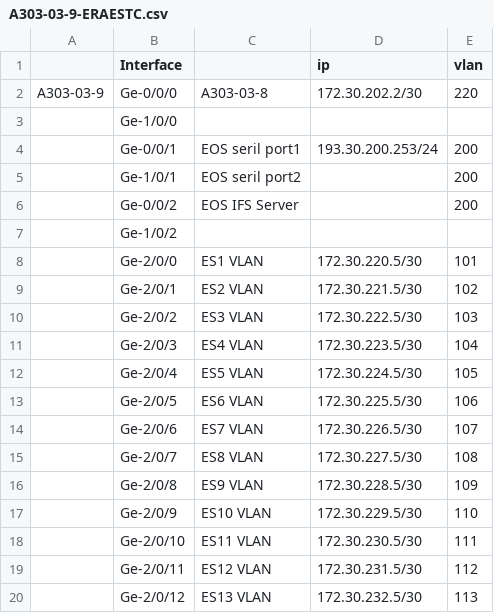
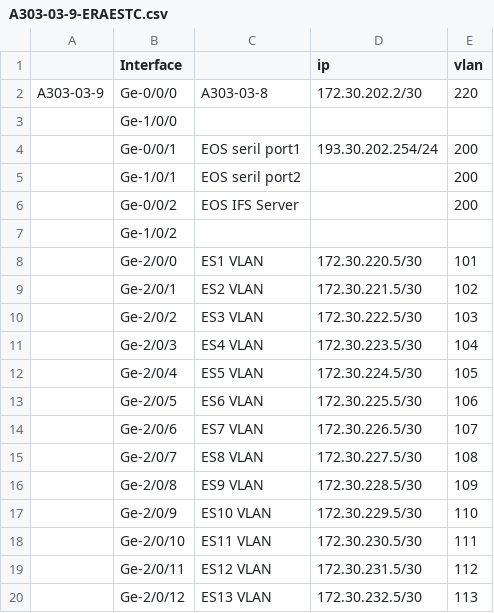
Before and after one commit to shakaka/Juniper, a CSV file: Switch/configuration/A303-03-9-ERAESTC.csv, drawn as a sheet.

Commit message:
Fixed wrong IP for vlan 200.

```diff
--- a/Switch/configuration/A303-03-9-ERAESTC.csv
+++ b/Switch/configuration/A303-03-9-ERAESTC.csv
@@ -3,3 +3,3 @@ A303-03-9,Ge-0/0/0,A303-03-8,172.30.202.2/30,220
 ,Ge-1/0/0,,,
-,Ge-0/0/1,EOS seril port1,193.30.200.253/24,200
+,Ge-0/0/1,EOS seril port1,193.30.202.254/24,200
 ,Ge-1/0/1,EOS seril port2,,200
```
